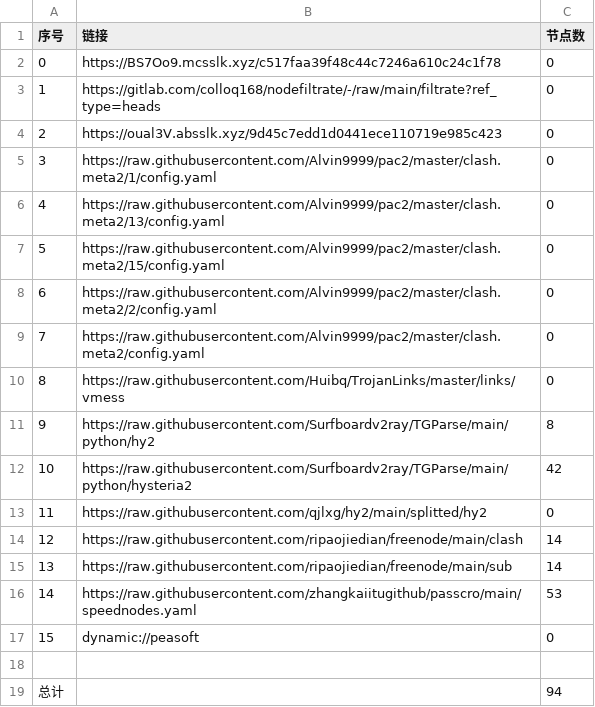
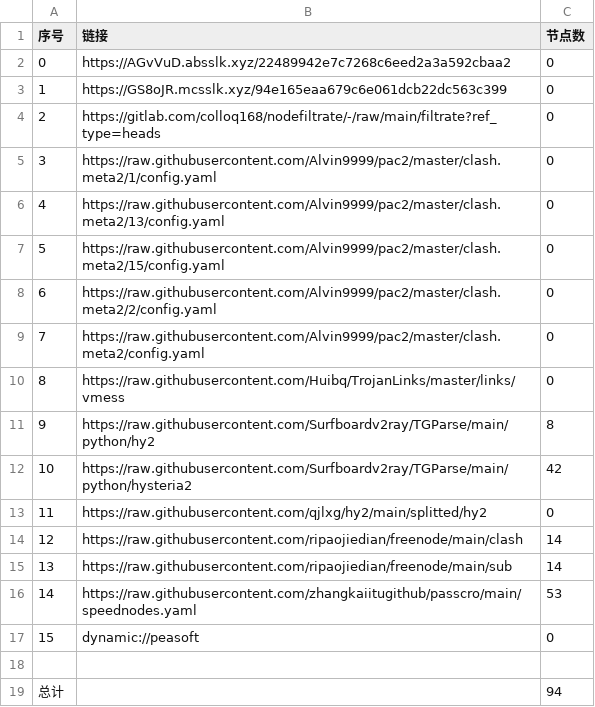
Before and after one commit to haygcao/NoMoreWalls, a CSV file: list_result.csv, drawn as a sheet.

```diff
--- a/list_result.csv
+++ b/list_result.csv
@@ -1,5 +1,5 @@
 序号,链接,节点数
-0,https://BS7Oo9.mcsslk.xyz/c517faa39f48c44c7246a610c24c1f78,0
-1,https://gitlab.com/colloq168/nodefiltrate/-/raw/main/filtrate?ref_type=heads,0
-2,https://oual3V.absslk.xyz/9d45c7edd1d0441ece110719e985c423,0
+0,https://AGvVuD.absslk.xyz/22489942e7c7268c6eed2a3a592cbaa2,0
+1,https://GS8oJR.mcsslk.xyz/94e165eaa679c6e061dcb22dc563c399,0
+2,https://gitlab.com/colloq168/nodefiltrate/-/raw/main/filtrate?ref_type=heads,0
 3,https://raw.githubusercontent.com/Alvin9999/pac2/master/clash.meta2/1/config.yaml,0
```
Also changed, not shown: 3 other files.
